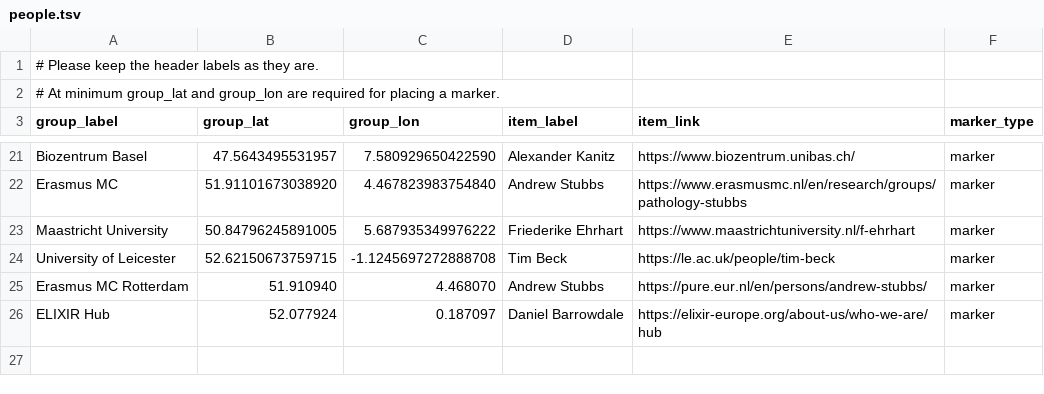
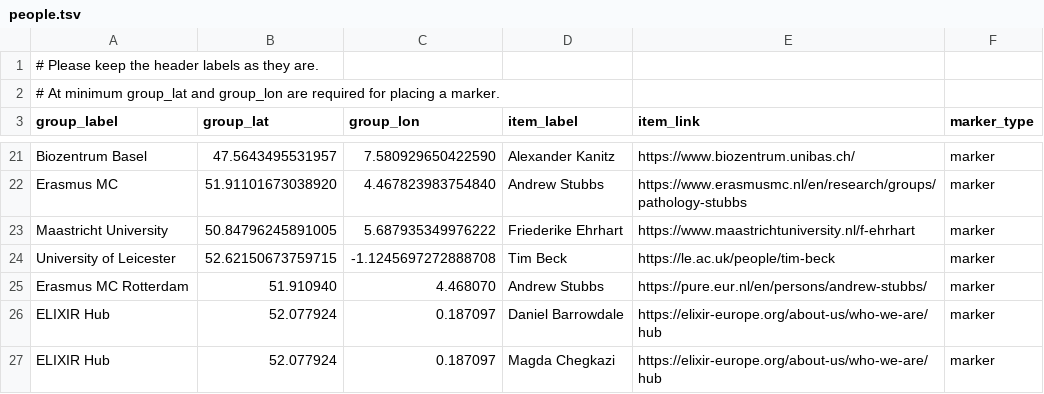
Before and after one commit to hcnv/hcnv.github.io, a TSV file: docs/contacts/people.tsv, drawn as a sheet; only a part is shown, gaps mark what is left out; the diff names each change by its address in the sheet, - before the commit and + after, or states it on an @@ line.

Commit message:
Update people.tsv

```diff
--- a/docs/contacts/people.tsv
+++ b/docs/contacts/people.tsv
+row 27: ELIXIR Hub | 52.077924 | 0.187097 | Magda Chegkazi | https://elixir-europe.org/about-us/who-we-are/hub | marker
```
